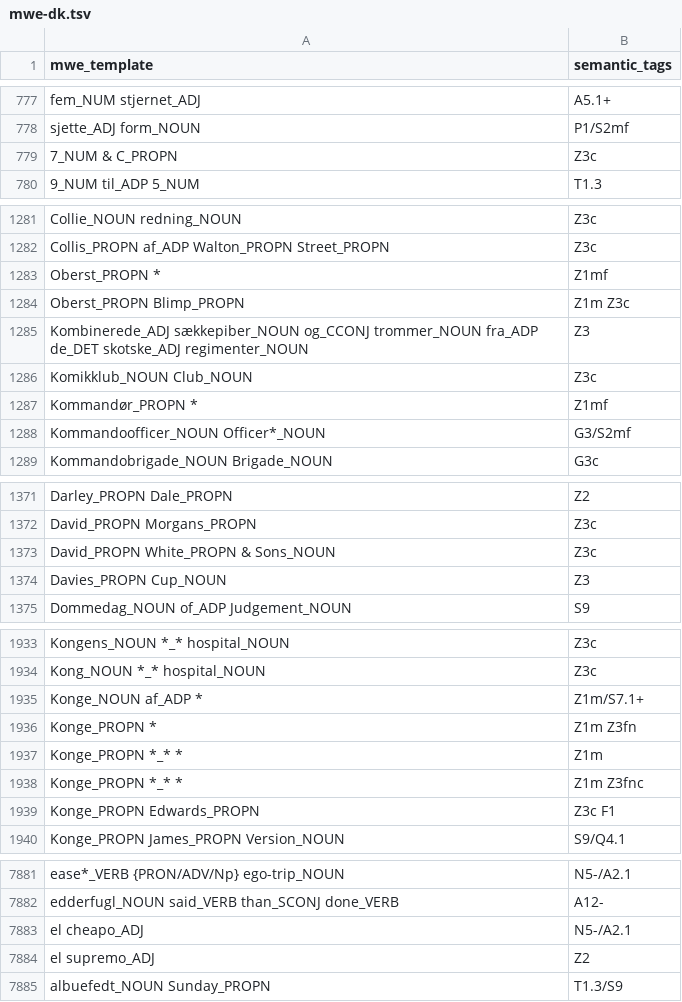
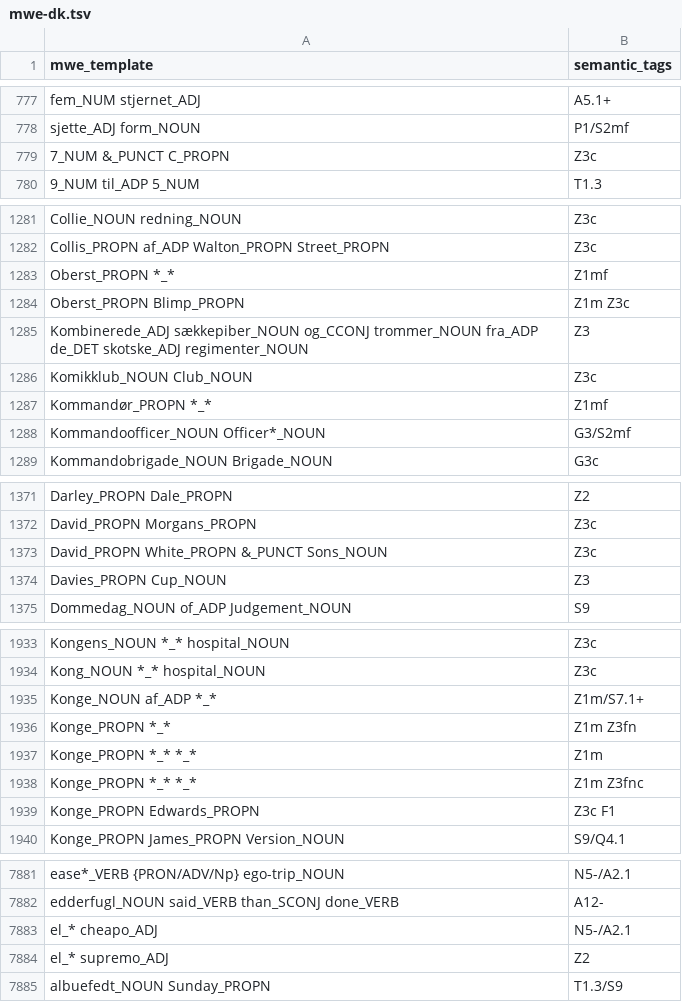
Before and after one commit to UCREL/Multilingual-USAS, a TSV file: Danish/mwe-dk.tsv, drawn as a sheet; only a part is shown, gaps mark what is left out; the diff covers the shown part only.

```diff
--- a/Danish/mwe-dk.tsv
+++ b/Danish/mwe-dk.tsv
@@ -778,3 +778,3 @@ fem_NUM stjernet_ADJ	A5.1+
 sjette_ADJ form_NOUN	P1/S2mf
-7_NUM & C_PROPN	Z3c
+7_NUM &_PUNCT C_PROPN	Z3c
 9_NUM til_ADP 5_NUM	T1.3
@@ -1282,3 +1282,3 @@ Collie_NOUN redning_NOUN	Z3c
 Collis_PROPN af_ADP Walton_PROPN Street_PROPN	Z3c
-Oberst_PROPN *	Z1mf
+Oberst_PROPN *_*	Z1mf
 Oberst_PROPN Blimp_PROPN	Z1m Z3c
@@ -1286,3 +1286,3 @@ Kombinerede_ADJ sækkepiber_NOUN og_CCONJ trommer_NOUN fra_ADP de_DET skotske_AD
 Komikklub_NOUN Club_NOUN	Z3c
-Kommandør_PROPN *	Z1mf
+Kommandør_PROPN *_*	Z1mf
 Kommandoofficer_NOUN Officer*_NOUN	G3/S2mf
@@ -1372,3 +1372,3 @@ Darley_PROPN Dale_PROPN	Z2
 David_PROPN Morgans_PROPN	Z3c
-David_PROPN White_PROPN & Sons_NOUN	Z3c
+David_PROPN White_PROPN &_PUNCT Sons_NOUN	Z3c
 Davies_PROPN Cup_NOUN	Z3
@@ -1934,6 +1934,6 @@ Kongens_NOUN *_* hospital_NOUN	Z3c
 Kong_NOUN *_* hospital_NOUN	Z3c
-Konge_NOUN af_ADP *	Z1m/S7.1+
-Konge_PROPN *	Z1m Z3fn
-Konge_PROPN *_* *	Z1m
-Konge_PROPN *_* *	Z1m Z3fnc
+Konge_NOUN af_ADP *_*	Z1m/S7.1+
+Konge_PROPN *_*	Z1m Z3fn
+Konge_PROPN *_* *_*	Z1m
+Konge_PROPN *_* *_*	Z1m Z3fnc
 Konge_PROPN Edwards_PROPN	Z3c F1
@@ -7882,4 +7882,4 @@ ease*_VERB {PRON/ADV/Np} ego-trip_NOUN	N5-/A2.1
 edderfugl_NOUN said_VERB than_SCONJ done_VERB	A12-
-el cheapo_ADJ	N5-/A2.1
-el supremo_ADJ	Z2
+el_* cheapo_ADJ	N5-/A2.1
+el_* supremo_ADJ	Z2
 albuefedt_NOUN Sunday_PROPN	T1.3/S9
```
Also changed, not shown: 7 edited cells elsewhere in this file.
